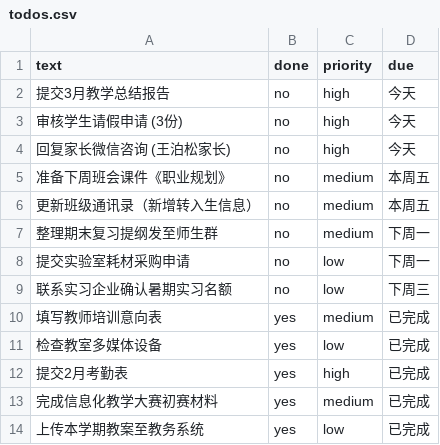
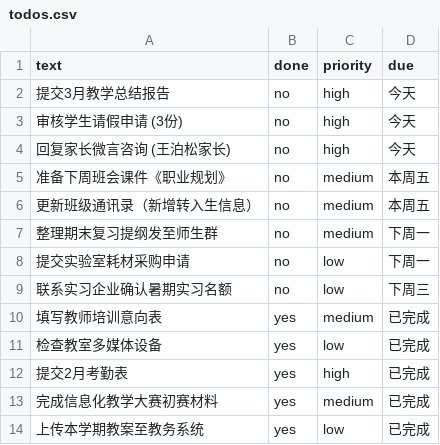
Before and after one commit to 15x3/TapTapTest, a CSV file: scripts/data/todos.csv, drawn as a sheet.

```diff
--- a/scripts/data/todos.csv
+++ b/scripts/data/todos.csv
@@ -3,3 +3,3 @@ text,done,priority,due
 审核学生请假申请 (3份),no,high,今天
-回复家长微信咨询 (王泊松家长),no,high,今天
+回复家长微言咨询 (王泊松家长),no,high,今天
 准备下周班会课件《职业规划》,no,medium,本周五
```
Also changed, not shown: 31 other files.
